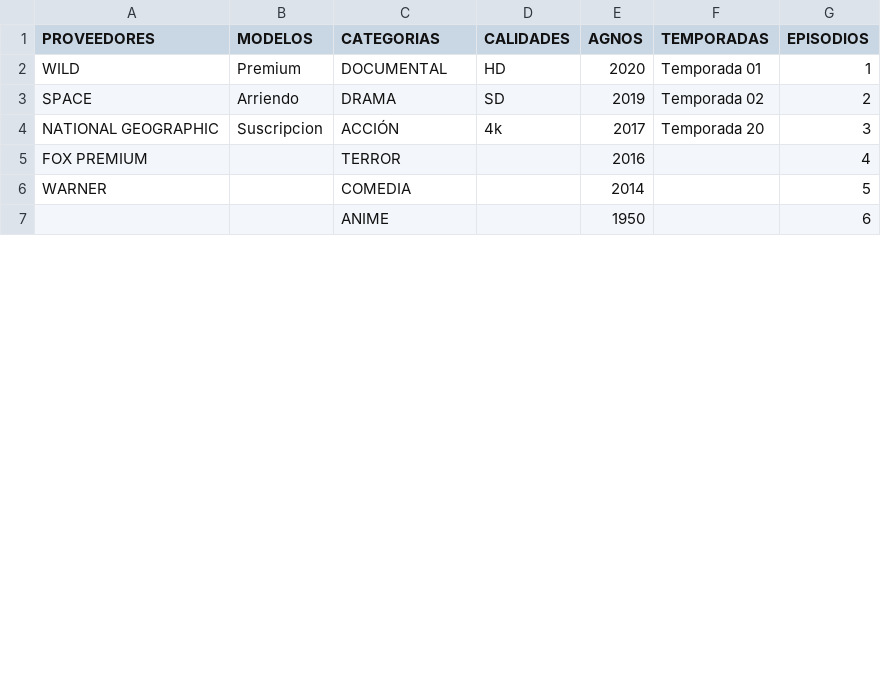
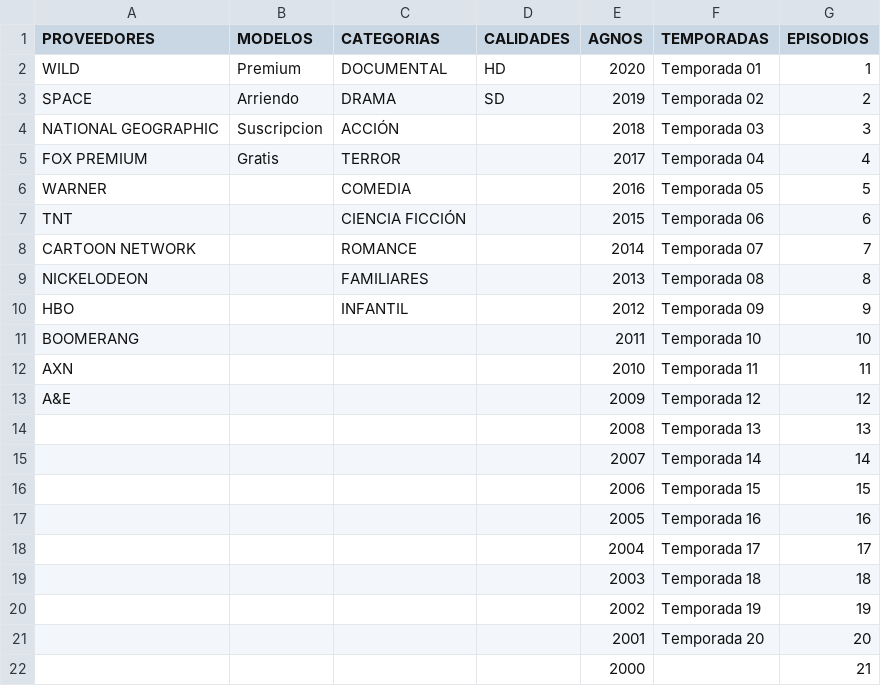
Before and after one commit to renatogermanib/Proyecto-vision-artificial, a CSV file: fuente.csv, drawn as a sheet; only a part is shown; the diff covers the shown part only.

Commit message:
escritura en excel terminada

```diff
--- a/fuente.csv
+++ b/fuente.csv
@@ -3,5 +3,20 @@ WILD,Premium,DOCUMENTAL,HD,2020,Temporada 01,1
 SPACE,Arriendo,DRAMA,SD,2019,Temporada 02,2
-NATIONAL GEOGRAPHIC,Suscripcion,ACCIÓN,4k,2017,Temporada 20,3
-FOX PREMIUM,,TERROR,,2016,,4
-WARNER,,COMEDIA,,2014,,5
-,,ANIME,,1950,,6
+NATIONAL GEOGRAPHIC,Suscripcion,ACCIÓN,,2018,Temporada 03,3
+FOX PREMIUM,Gratis,TERROR,,2017,Temporada 04,4
+WARNER,,COMEDIA,,2016,Temporada 05,5
+TNT,,CIENCIA FICCIÓN,,2015,Temporada 06,6
+CARTOON NETWORK,,ROMANCE,,2014,Temporada 07,7
+NICKELODEON,,FAMILIARES,,2013,Temporada 08,8
+HBO,,INFANTIL,,2012,Temporada 09,9
+BOOMERANG,,,,2011,Temporada 10,10
+AXN,,,,2010,Temporada 11,11
+A&E,,,,2009,Temporada 12,12
+,,,,2008,Temporada 13,13
+,,,,2007,Temporada 14,14
+,,,,2006,Temporada 15,15
+,,,,2005,Temporada 16,16
+,,,,2004,Temporada 17,17
+,,,,2003,Temporada 18,18
+,,,,2002,Temporada 19,19
+,,,,2001,Temporada 20,20
+,,,,2000,,21
```
Also changed, not shown: 24 added rows and 5 edited cells elsewhere in this file, 5 other files.
